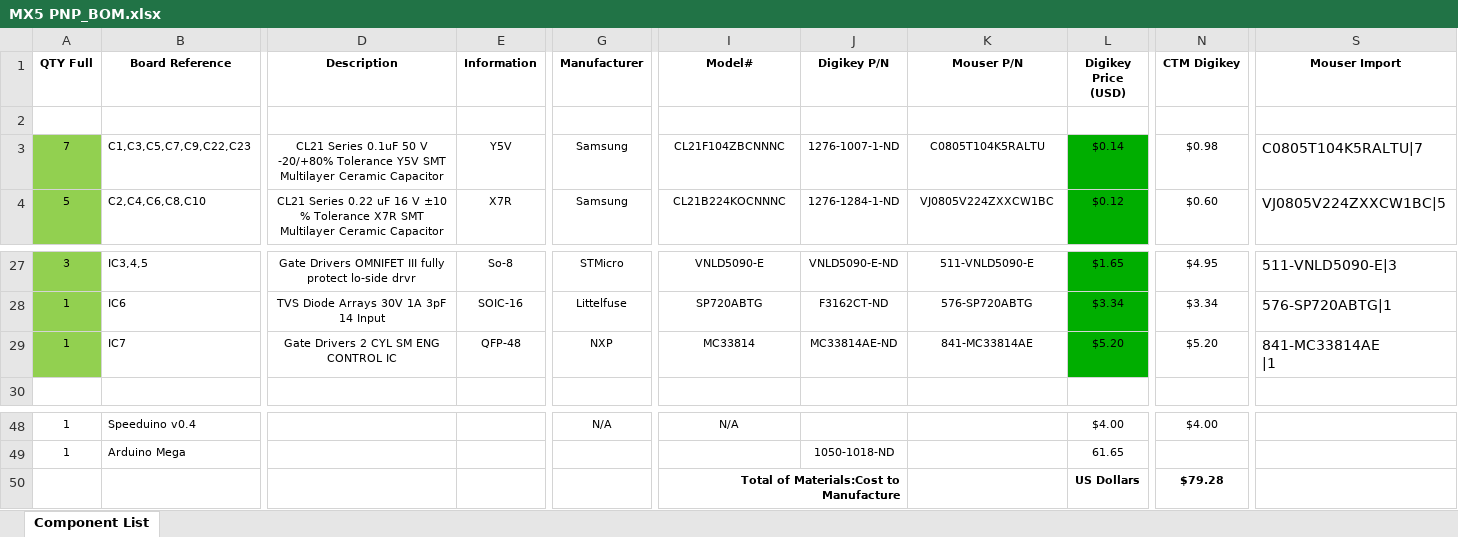
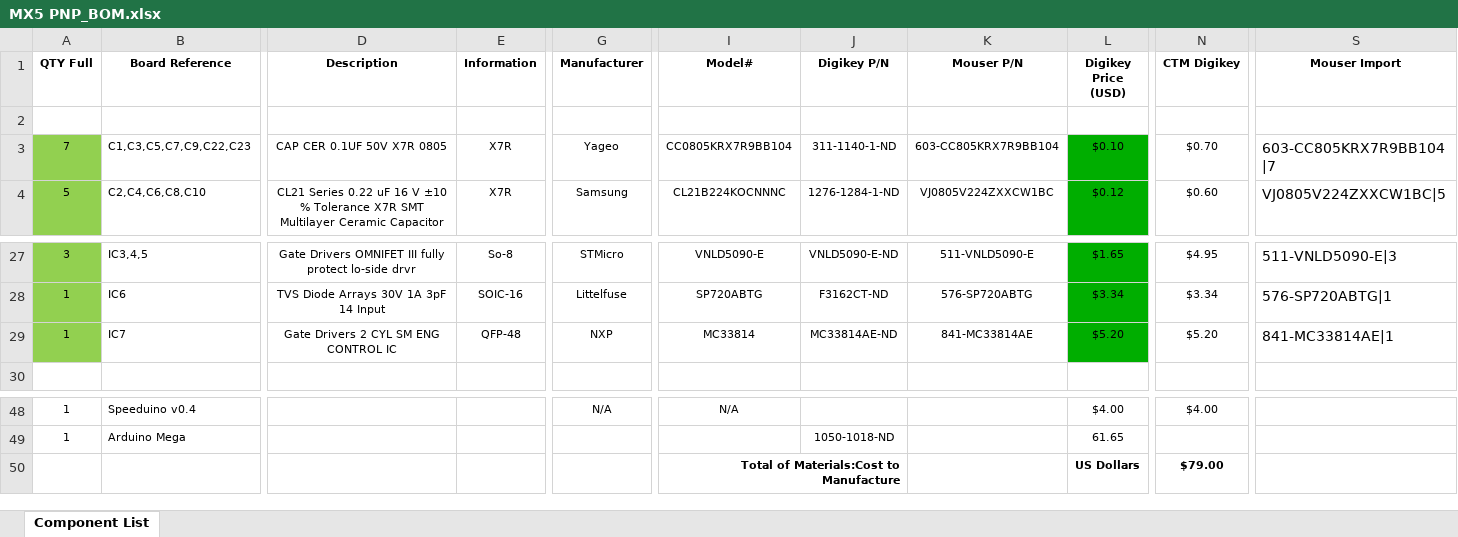
Before and after one commit to speeduino/speeduino, an Excel workbook: reference/hardware/Pro/MX5 PNP_BOM.xlsx, sheet Component List, drawn as a sheet; only a part is shown, gaps mark what is left out; values as stored, in another font and other column widths than the file's, no borders; ↵ is a line break in a cell; the diff covers the shown part only; the diff names each change by its address in the sheet, - before the commit and + after, or states it on an @@ line.

```diff
--- a/reference/hardware/Pro/MX5 PNP_BOM.xlsx (sheet Component List)
+++ b/reference/hardware/Pro/MX5 PNP_BOM.xlsx (sheet Component List)
-D3 (Description): CL21 Series 0.1uF 50 V -20/+80% Tolerance Y5V SMT Multilayer Ceramic Capacitor
+D3 (Description): CAP CER 0.1UF 50V X7R 0805
-E3 (Information): Y5V
+E3 (Information): X7R
-G3 (Manufacturer): Samsung
+G3 (Manufacturer): Yageo
-I3 (Model#): CL21F104ZBCNNNC
+I3 (Model#): CC0805KRX7R9BB104
-J3 (Digikey P/N): 1276-1007-1-ND
+J3 (Digikey P/N): 311-1140-1-ND
-K3 (Mouser P/N): C0805T104K5RALTU
+K3 (Mouser P/N): 603-CC805KRX7R9BB104
-L3 (Digikey Price (USD)): $0.14
+L3 (Digikey Price (USD)): $0.10
-N3 (CTM Digikey): $0.98
+N3 (CTM Digikey): $0.70
-S3 (Mouser Import): C0805T104K5RALTU|7
+S3 (Mouser Import): 603-CC805KRX7R9BB104|7
-S29 (Mouser Import): 841-MC33814AE ↵ |1
+S29 (Mouser Import): 841-MC33814AE|1
-N50 (CTM Digikey): $79.28
+N50 (CTM Digikey): $79.00
```
Also changed, not shown: 1 edited cell elsewhere in this sheet, reference/hardware/v0.4/v0.4.1_bom.xlsx.
